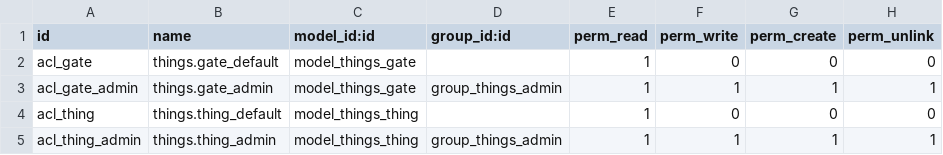
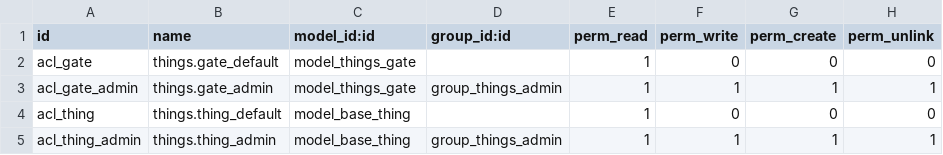
Before and after one commit to lubusax/200320_things_module, a CSV file: security/ir.model.access.csv, drawn as a sheet.

Commit message:
autosave - before deleting thing.thing

```diff
--- a/security/ir.model.access.csv
+++ b/security/ir.model.access.csv
@@ -3,3 +3,3 @@ acl_gate,things.gate_default,model_things_gate,,1,0,0,0
 acl_gate_admin,things.gate_admin,model_things_gate,group_things_admin,1,1,1,1
-acl_thing,things.thing_default,model_things_thing,,1,0,0,0
-acl_thing_admin,things.thing_admin,model_things_thing,group_things_admin,1,1,1,1
+acl_thing,things.thing_default,model_base_thing,,1,0,0,0
+acl_thing_admin,things.thing_admin,model_base_thing,group_things_admin,1,1,1,1
```
Also changed, not shown: 5 other files.
